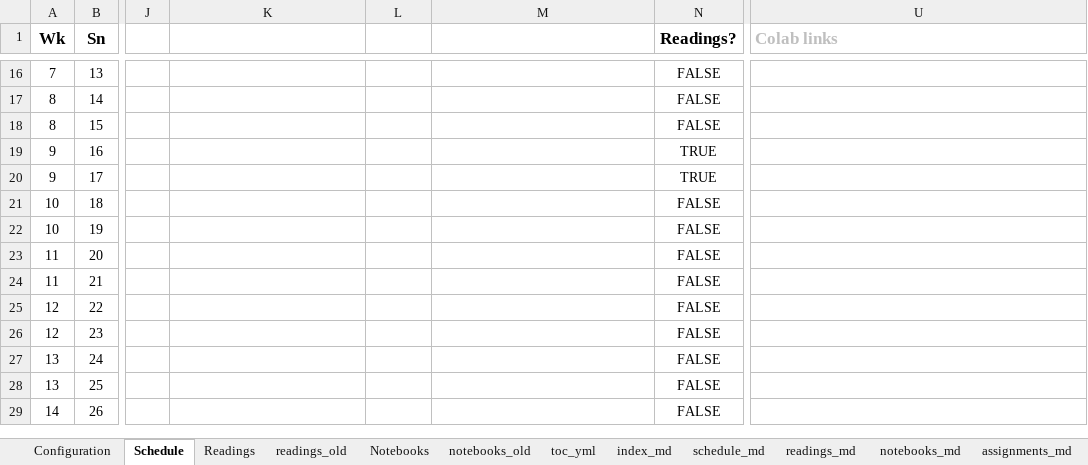
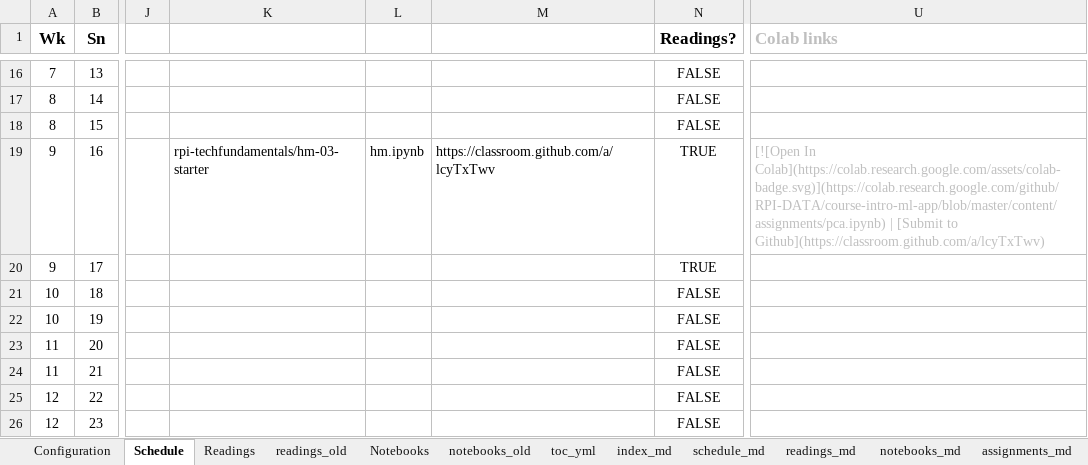
Before and after one commit to RPI-DATA/course-intro-ml-app, an Excel workbook: book.xlsx, sheet Schedule, drawn as a sheet; only a part is shown, gaps mark what is left out; the shorter side is filled out with more unchanged rows; values as stored, in another font and other column widths than the file's, no borders; the diff names each change by its address in the sheet, - before the commit and + after, or states it on an @@ line.

```diff
--- a/book.xlsx (sheet Schedule)
+++ b/book.xlsx (sheet Schedule)
-K19: (empty)
+K19: rpi-techfundamentals/hm-03-starter
-L19: (empty)
+L19: hm.ipynb
-M19: (empty)
+M19: https://classroom.github.com/a/lcyTxTwv
-U19 (Colab links): (empty)
+U19 (Colab links): [![Open In Colab](https://colab.research.google.com/assets/colab-badge.svg)](https://colab.research.google.com/github/RPI-DATA/course-intro-ml-app/blob/master/content/assignments/pca.ipynb) | [Submit to Github](https://classroom.github.com/a/lcyTxTwv)
```
Also changed, not shown: sheet session_md, sheet assignments_md, 4 other files.
